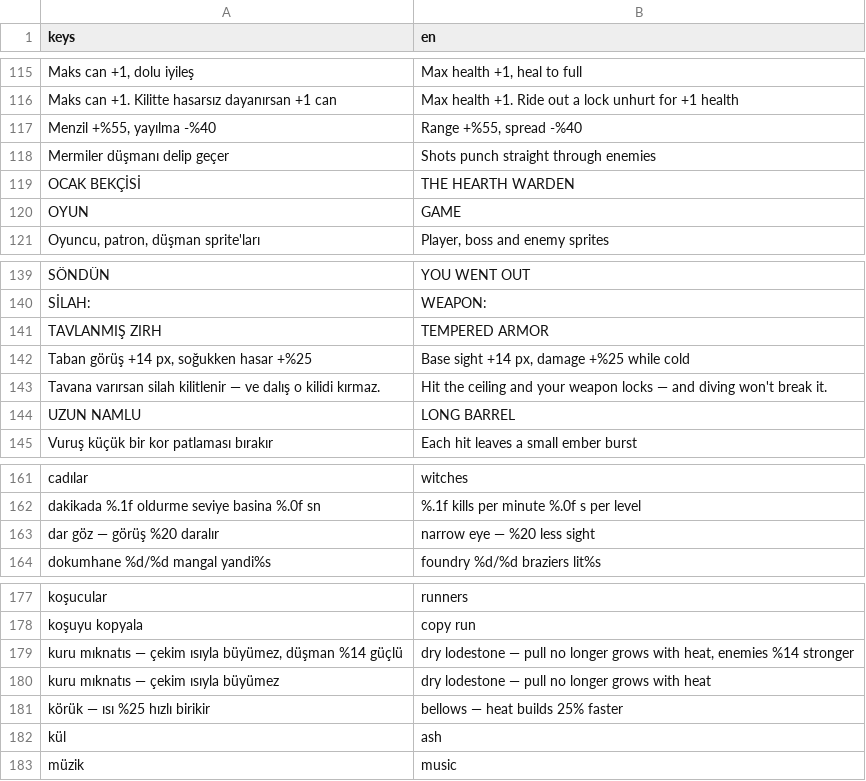
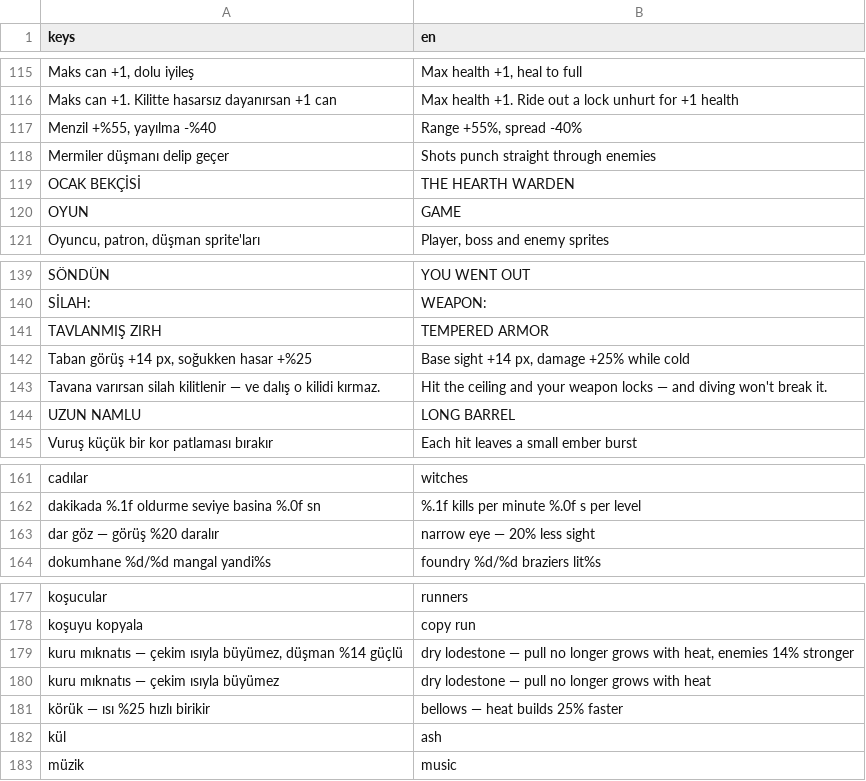
Before and after one commit to Furkiozknn/kor, a CSV file: assets/dil/kor.en.csv, drawn as a sheet; only a part is shown, gaps mark what is left out; the diff covers the shown part only.

```diff
--- a/assets/dil/kor.en.csv
+++ b/assets/dil/kor.en.csv
@@ -116,3 +116,3 @@ keys,en
 "Maks can +1. Kilitte hasarsız dayanırsan +1 can","Max health +1. Ride out a lock unhurt for +1 health"
-"Menzil +%55, yayılma -%40","Range +%55, spread -%40"
+"Menzil +%55, yayılma -%40","Range +55%, spread -40%"
 "Mermiler düşmanı delip geçer","Shots punch straight through enemies"
@@ -141,3 +141,3 @@ keys,en
 "TAVLANMIŞ ZIRH","TEMPERED ARMOR"
-"Taban görüş +14 px, soğukken hasar +%25","Base sight +14 px, damage +%25 while cold"
+"Taban görüş +14 px, soğukken hasar +%25","Base sight +14 px, damage +25% while cold"
 "Tavana varırsan silah kilitlenir — ve dalış o kilidi kırmaz.","Hit the ceiling and your weapon locks — and diving won't break it."
@@ -162,3 +162,3 @@ keys,en
 "dakikada %.1f oldurme    seviye basina %.0f sn","%.1f kills per minute    %.0f s per level"
-"dar göz — görüş %20 daralır","narrow eye — %20 less sight"
+"dar göz — görüş %20 daralır","narrow eye — 20% less sight"
 "dokumhane %d/%d mangal yandi%s","foundry %d/%d braziers lit%s"
@@ -178,3 +178,3 @@ keys,en
 "koşuyu kopyala","copy run"
-"kuru mıknatıs — çekim ısıyla büyümez, düşman %14 güçlü","dry lodestone — pull no longer grows with heat, enemies %14 stronger"
+"kuru mıknatıs — çekim ısıyla büyümez, düşman %14 güçlü","dry lodestone — pull no longer grows with heat, enemies 14% stronger"
 "kuru mıknatıs — çekim ısıyla büyümez","dry lodestone — pull no longer grows with heat"
```
Also changed, not shown: 10 edited cells elsewhere in this file, 4 other files.
